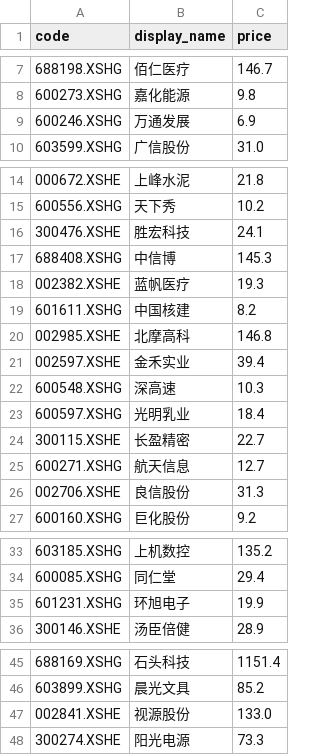
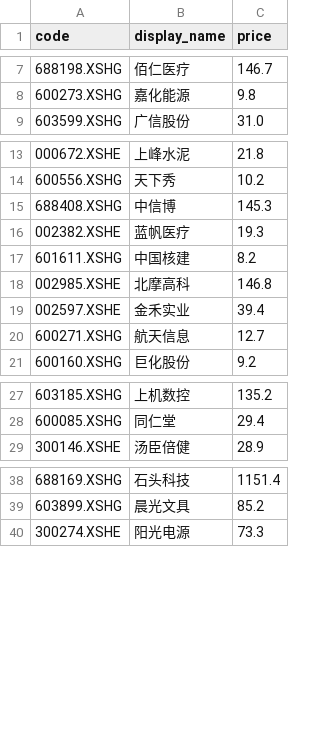
Before and after one commit to lh911002/quant, a CSV file: output/3-旗形（每日）/2021-04-04.csv, drawn as a sheet; only a part is shown, gaps mark what is left out; the diff names each change by its address in the sheet, - before the commit and + after, or states it on an @@ line.

```diff
--- a/output/3-旗形（每日）/2021-04-04.csv
+++ b/output/3-旗形（每日）/2021-04-04.csv
-row 9: 600246.XSHG | 万通发展 | 6.9
-row 16: 300476.XSHE | 胜宏科技 | 24.1
-row 22: 600548.XSHG | 深高速 | 10.3
-row 23: 600597.XSHG | 光明乳业 | 18.4
-row 24: 300115.XSHE | 长盈精密 | 22.7
-row 26: 002706.XSHE | 良信股份 | 31.3
-row 35: 601231.XSHG | 环旭电子 | 19.9
-row 47: 002841.XSHE | 视源股份 | 133.0
```
Also changed, not shown: 5 other files.
